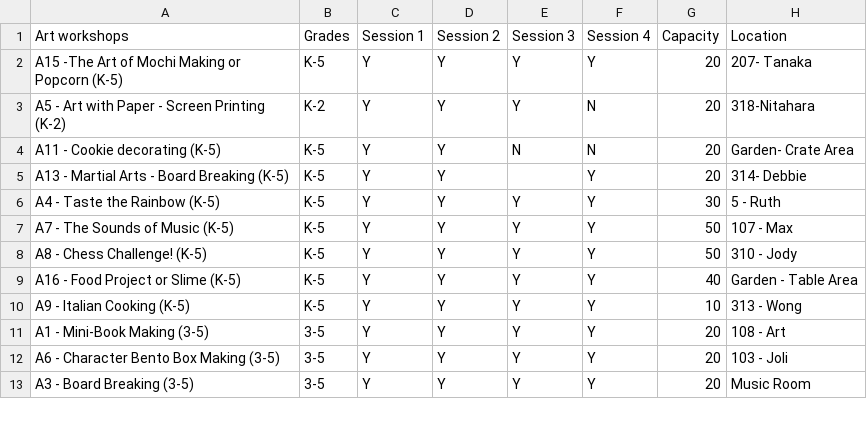
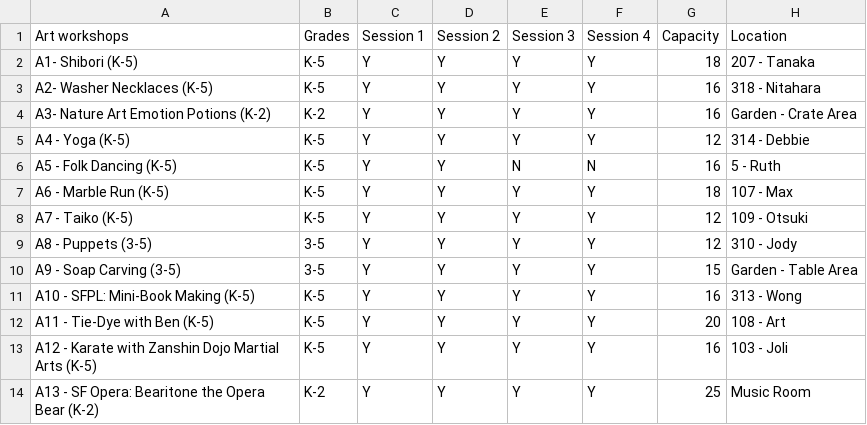
Before and after one commit to faisal-memon/casd, a CSV file: artworkshops.csv, drawn as a sheet; only a part is shown; the diff covers the shown part only.

Commit message:
Actual data

```diff
--- a/artworkshops.csv
+++ b/artworkshops.csv
@@ -1,13 +1,14 @@
 Art workshops,Grades,Session 1,Session 2,Session 3,Session 4,Capacity,Location
-A15 -The Art of Mochi Making or Popcorn (K-5),K-5,Y,Y,Y,Y,20,207- Tanaka
-A5 - Art with Paper - Screen Printing (K-2),K-2,Y,Y,Y,N,20,318-Nitahara
-A11 - Cookie decorating (K-5),K-5,Y,Y,N,N,20,Garden- Crate Area
-A13 - Martial Arts - Board Breaking (K-5),K-5,Y,Y,,Y,20,314- Debbie
-A4 - Taste the Rainbow (K-5),K-5,Y,Y,Y,Y,30,5 - Ruth
-A7 - The Sounds of Music (K-5),K-5,Y,Y,Y,Y,50,107 - Max
-A8 - Chess Challenge! (K-5),K-5,Y,Y,Y,Y,50,310 - Jody
-A16 - Food Project or Slime (K-5),K-5,Y,Y,Y,Y,40,Garden - Table Area
-A9 - Italian Cooking  (K-5),K-5,Y,Y,Y,Y,10,313 - Wong
-A1 - Mini-Book Making (3-5),3-5,Y,Y,Y,Y,20,108 - Art
-A6 - Character Bento Box Making (3-5),3-5,Y,Y,Y,Y,20,103 - Joli
-A3 - Board Breaking (3-5),3-5,Y,Y,Y,Y,20,Music Room
+A1- Shibori (K-5),K-5,Y,Y,Y,Y,18,207 - Tanaka
+A2- Washer Necklaces (K-5),K-5,Y,Y,Y,Y,16,318 - Nitahara
+A3- Nature Art Emotion Potions (K-2),K-2,Y,Y,Y,Y,16,Garden - Crate Area
+A4 - Yoga (K-5),K-5,Y,Y,Y,Y,12,314 - Debbie
+A5 - Folk Dancing (K-5),K-5,Y,Y,N,N,16,5 - Ruth
+A6 - Marble Run (K-5),K-5,Y,Y,Y,Y,18,107 - Max
+A7 - Taiko (K-5),K-5,Y,Y,Y,Y,12,109 - Otsuki
+A8 - Puppets (3-5),3-5,Y,Y,Y,Y,12,310 - Jody
+A9 - Soap Carving  (3-5),3-5,Y,Y,Y,Y,15,Garden - Table Area
+A10 - SFPL: Mini-Book Making (K-5),K-5,Y,Y,Y,Y,16,313 - Wong
+A11 - Tie-Dye with Ben (K-5),K-5,Y,Y,Y,Y,20,108 - Art
+A12 - Karate with Zanshin Dojo Martial Arts (K-5),K-5,Y,Y,Y,Y,16,103 - Joli
+A13 - SF Opera: Bearitone the Opera Bear (K-2),K-2,Y,Y,Y,Y,25,Music Room
```
Also changed, not shown: 1 added row, 2 removed rows and 12 edited cells elsewhere in this file, scienceworkshops.csv, 3 other files.
